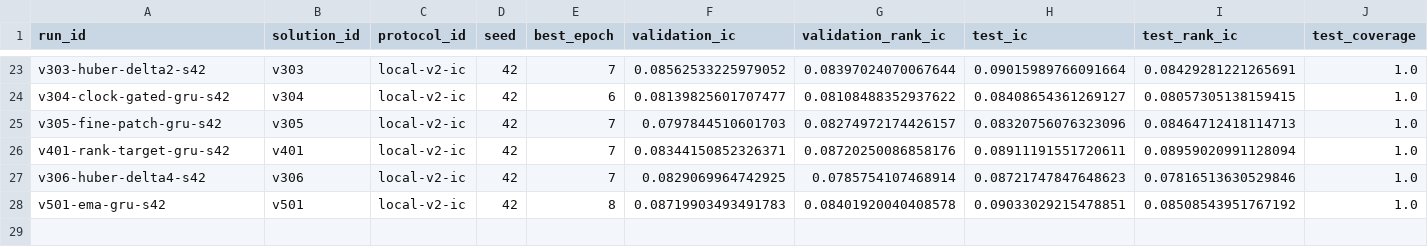
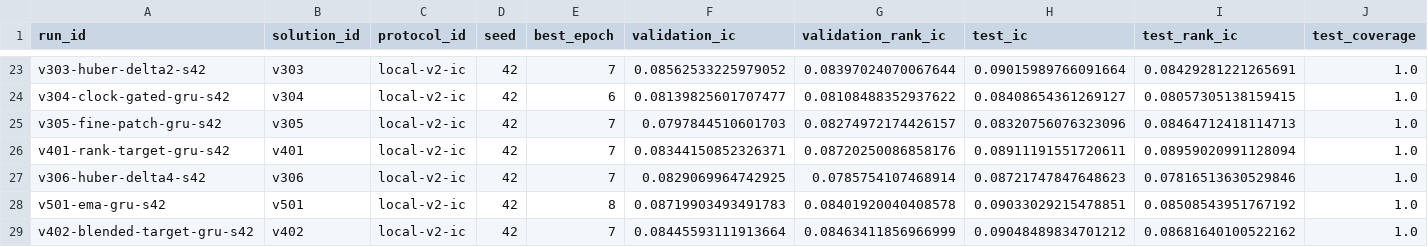
Before and after one commit to ChangzheMa/jycapital, a CSV file: experiments/runs.csv, drawn as a sheet; only a part is shown, gaps mark what is left out; rows hold the shown columns only; the diff names each change by its address in the sheet, - before the commit and + after, or states it on an @@ line.

```diff
--- a/experiments/runs.csv
+++ b/experiments/runs.csv
+row 29: v402-blended-target-gru-s42 | v402 | local-v2-ic | 42 | 7 | 0.08445593111913664 | 0.08463411856966999 | 0.09048489834701212 | 0.08681640100522162 | 1.0
```
Also changed, not shown: 8 other files.
